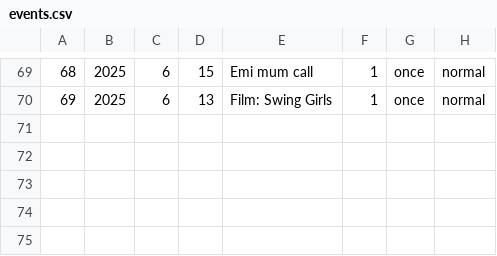
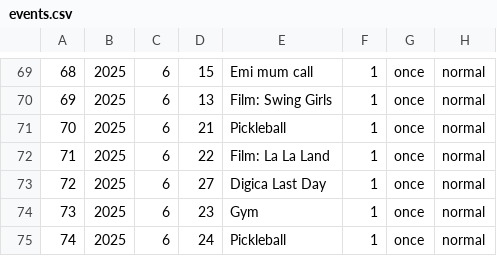
Before and after one commit to ellisra/.dotfiles, a CSV file: calcure/.config/calcure/events.csv, drawn as a sheet; only a part is shown, gaps mark what is left out; the diff names each change by its address in the sheet, - before the commit and + after, or states it on an @@ line.

```diff
--- a/calcure/.config/calcure/events.csv
+++ b/calcure/.config/calcure/events.csv
+row 71: 70 | 2025 | 6 | 21 | Pickleball | 1 | once | normal
+row 72: 71 | 2025 | 6 | 22 | Film: La La Land | 1 | once | normal
+row 73: 72 | 2025 | 6 | 27 | Digica Last Day | 1 | once | normal
+row 74: 73 | 2025 | 6 | 23 | Gym | 1 | once | normal
+row 75: 74 | 2025 | 6 | 24 | Pickleball | 1 | once | normal
```
Also changed, not shown: 2 other files.
